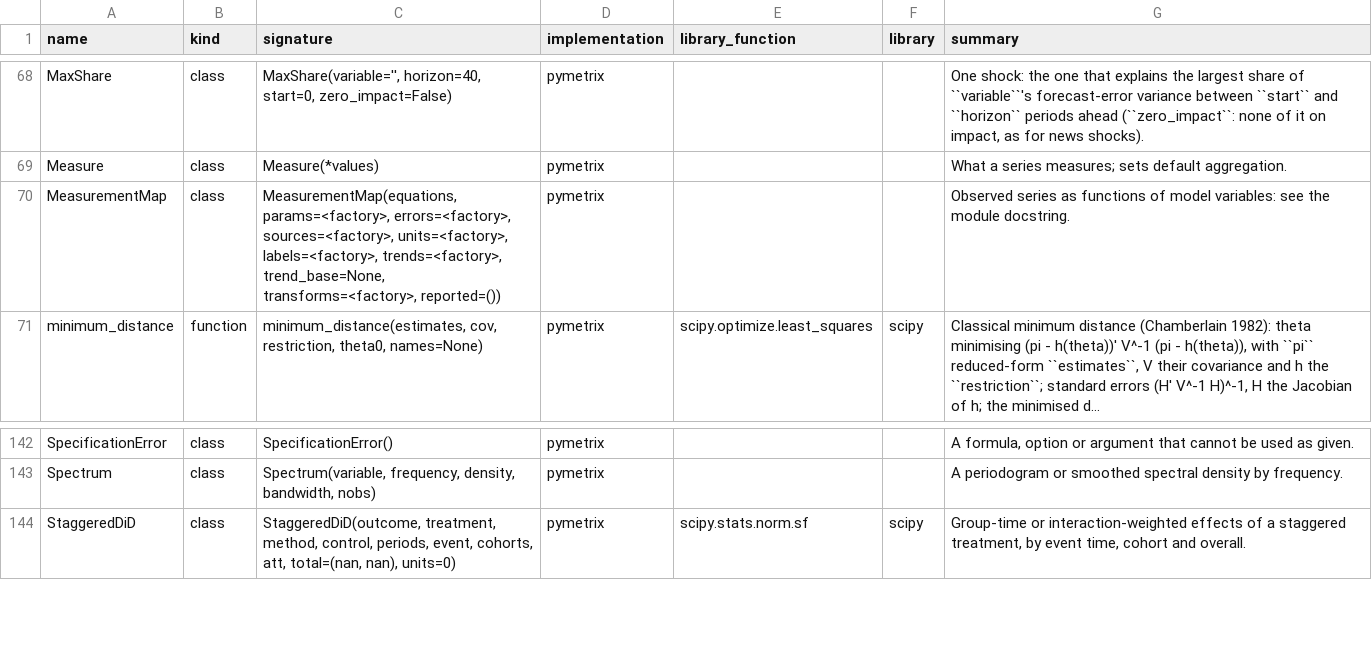
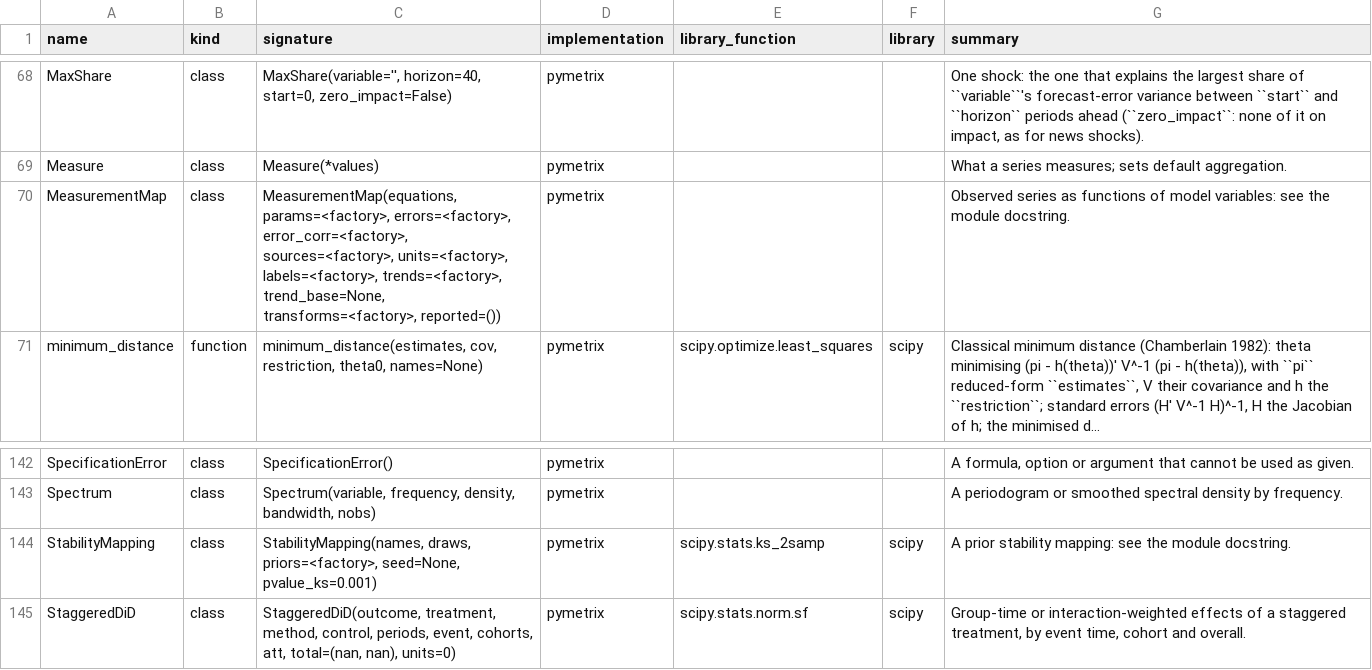
Before and after one commit to GeoffHeenan/pymetrix, a CSV file: docs/reference/other.csv, drawn as a sheet; only a part is shown, gaps mark what is left out.

```diff
--- a/docs/reference/other.csv
+++ b/docs/reference/other.csv
@@ -69,3 +69,3 @@ MaxShare,class,"MaxShare(variable='', horizon=40, start=0, zero_impact=False)",p
 Measure,class,Measure(*values),pymetrix,,,What a series measures; sets default aggregation.
-MeasurementMap,class,"MeasurementMap(equations, params=<factory>, errors=<factory>, sources=<factory>, units=<factory>, labels=<factory>, trends=<factory>, trend_base=None, transforms=<factory>, reported=())",pymetrix,,,Observed series as functions of model variables: see the module docstring.
+MeasurementMap,class,"MeasurementMap(equations, params=<factory>, errors=<factory>, error_corr=<factory>, sources=<factory>, units=<factory>, labels=<factory>, trends=<factory>, trend_base=None, transforms=<factory>, reported=())",pymetrix,,,Observed series as functions of model variables: see the module docstring.
 minimum_distance,function,"minimum_distance(estimates, cov, restriction, theta0, names=None)",pymetrix,scipy.optimize.least_squares,scipy,"Classical minimum distance (Chamberlain 1982): theta minimising (pi - h(theta))' V^-1 (pi - h(theta)), with ``pi`` reduced-form ``estimates``, V their covariance and h the ``restriction``; standard errors (H' V^-1 H)^-1, H the Jacobian of h; the minimised d…"
@@ -143,2 +143,3 @@ SpecificationError,class,SpecificationError(),pymetrix,,,"A formula, option or a
 Spectrum,class,"Spectrum(variable, frequency, density, bandwidth, nobs)",pymetrix,,,A periodogram or smoothed spectral density by frequency.
+StabilityMapping,class,"StabilityMapping(names, draws, priors=<factory>, seed=None, pvalue_ks=0.001)",pymetrix,scipy.stats.ks_2samp,scipy,A prior stability mapping: see the module docstring.
 StaggeredDiD,class,"StaggeredDiD(outcome, treatment, method, control, periods, event, cohorts, att, total=(nan, nan), units=0)",pymetrix,scipy.stats.norm.sf,scipy,"Group-time or interaction-weighted effects of a staggered treatment, by event time, cohort and overall."
```
Also changed, not shown: docs/reference/calls.csv, docs/reference/commands.csv, 21 other files.
